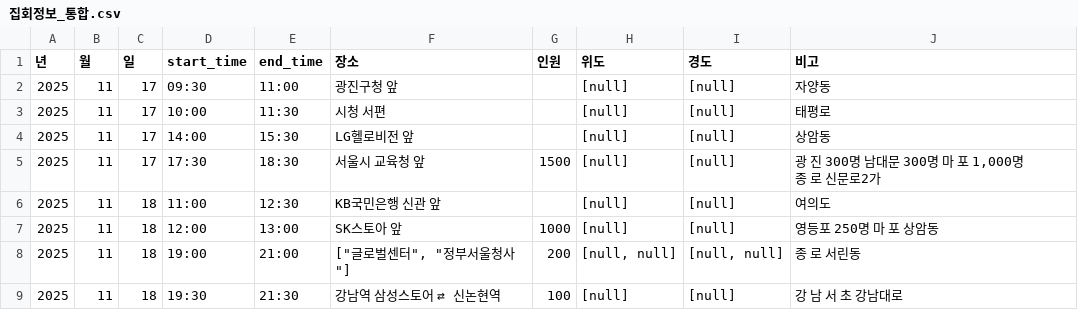
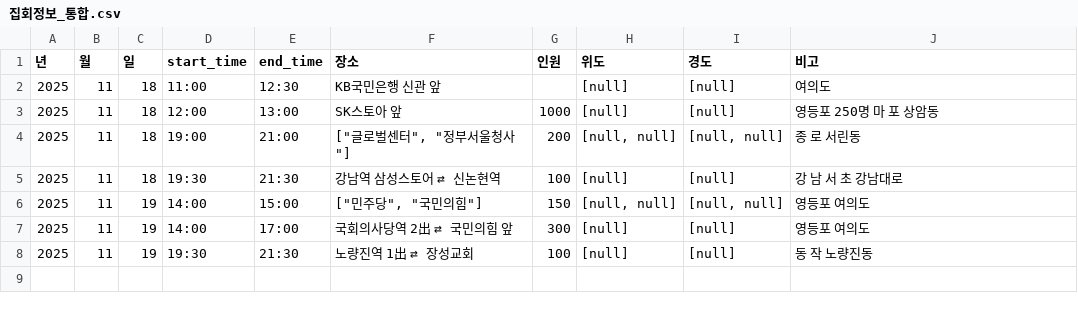
Before and after one commit to MinhaKim02/protest-crawling-database, a CSV file: data/집회정보_통합.csv, drawn as a sheet; removed rows and columns are numbered as before the commit, all else as after; the diff names each change by its address in the sheet, - before the commit and + after, or states it on an @@ line.

```diff
--- a/data/집회정보_통합.csv
+++ b/data/집회정보_통합.csv
-row 2: 2025 | 11 | 17 | 09:30 | 11:00 | 광진구청 앞 |  | [null] | [null] | 자양동
-row 3: 2025 | 11 | 17 | 10:00 | 11:30 | 시청 서편 |  | [null] | [null] | 태평로
-row 4: 2025 | 11 | 17 | 14:00 | 15:30 | LG헬로비전 앞 |  | [null] | [null] | 상암동
-row 5: 2025 | 11 | 17 | 17:30 | 18:30 | 서울시 교육청 앞 | 1500 | [null] | [null] | 광 진 300명 남대문 300명 마 포 1,000명 종 로 신문로2가
+row 6: 2025 | 11 | 19 | 14:00 | 15:00 | ["민주당", "국민의힘"] | 150 | [null, null] | [null, null] | 영등포 여의도
+row 7: 2025 | 11 | 19 | 14:00 | 17:00 | 국회의사당역 2出 ⇄ 국민의힘 앞 | 300 | [null] | [null] | 영등포 여의도
+row 8: 2025 | 11 | 19 | 19:30 | 21:30 | 노량진역 1出 ⇄ 장성교회 | 100 | [null] | [null] | 동 작 노량진동
```
Also changed, not shown: 1 other file.
